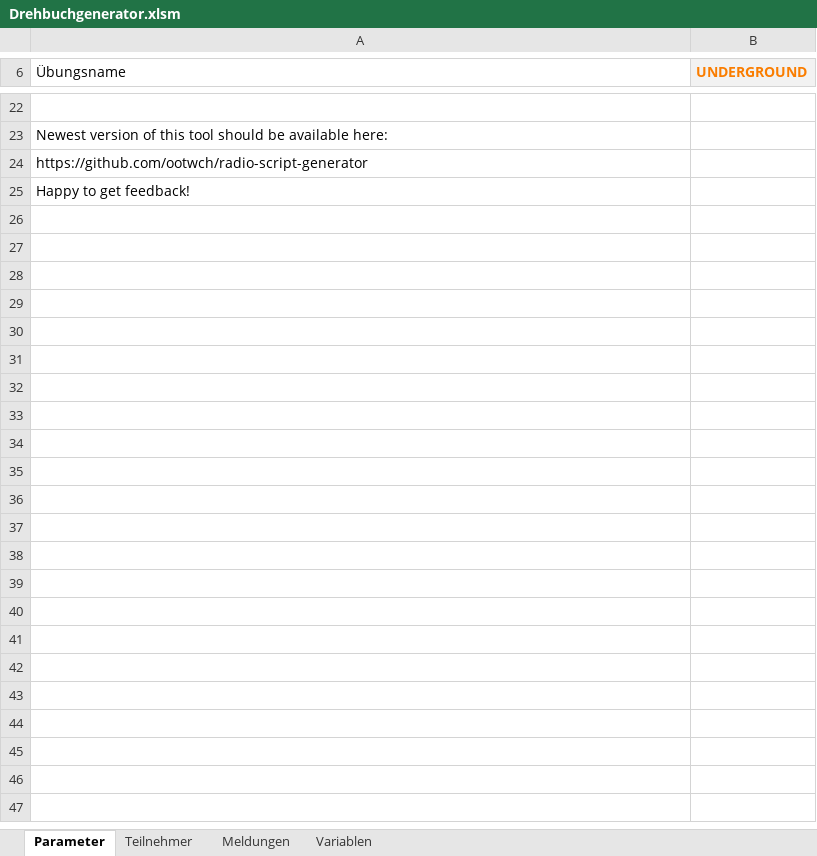
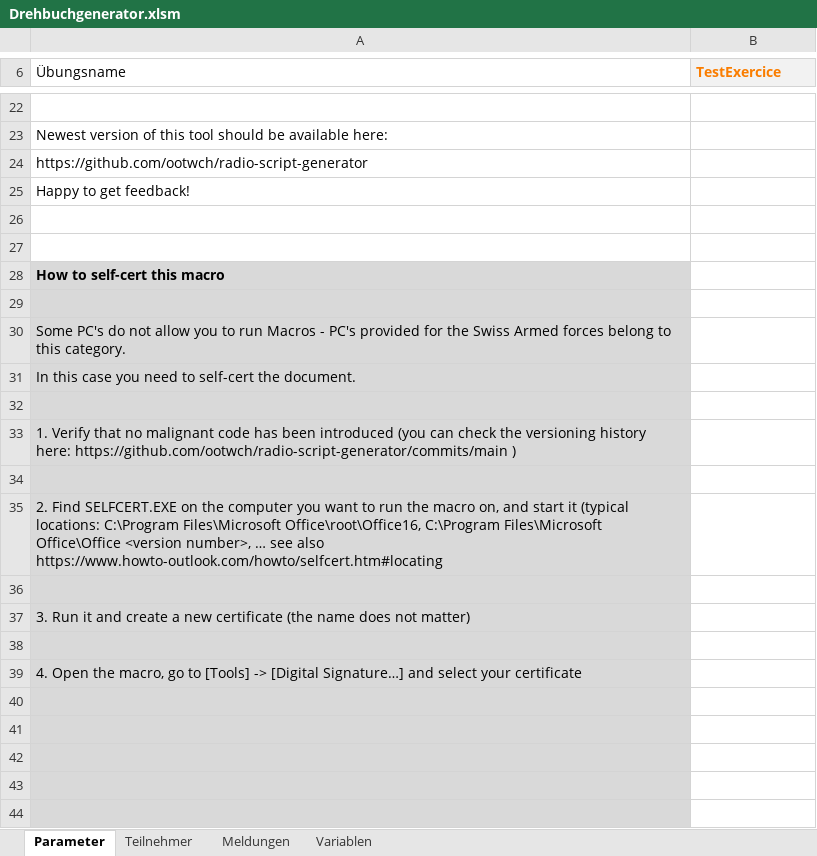
Before and after one commit to ootwch/radio-script-generator, an Excel workbook: Drehbuchgenerator.xlsm, sheet Parameter, drawn as a sheet; only a part is shown, gaps mark what is left out; values as stored, in another font and other column widths than the file's, no borders; charts and pictures not drawn; the diff covers the shown part only; the diff names each change by its address in the sheet, - before the commit and + after, or states it on an @@ line.

Commit message:
Add files via upload

```diff
--- a/Drehbuchgenerator.xlsm (sheet Parameter)
+++ b/Drehbuchgenerator.xlsm (sheet Parameter)
-B6: UNDERGROUND
+B6: TestExercice
+row 26: (empty)
+row 27: (empty)
+row 28: How to self-cert this macro
+row 29: (empty)
+row 30: Some PC's do not allow you to run Macros - PC's provided for the Swiss Armed forces belong to this category.
+row 31: In this case you need to self-cert the document.
+row 32: (empty)
+row 33: 1. Verify that no malignant code has been introduced (you can check the versioning history here: https://github.com/ootwch/radio-script-generator/commits/main )
+row 34: (empty)
+row 35: 2. Find SELFCERT.EXE on the computer you want to run the macro on, and start it (typical locations: C:\Program Files\Microsoft Office\root\Office16, C:\Program Files\Microsoft Office\Office <version number>, … see also https://www.howto-outlook.com/howto/selfcert.htm#locating
+row 36: (empty)
+row 37: 3. Run it and create a new certificate (the name does not matter)
+row 38: (empty)
+row 39: 4. Open the macro, go to [Tools] -> [Digital Signature…] and select your certificate
+row 40: (empty)
+row 41: (empty)
+row 42: (empty)
+row 43: (empty)
+row 44: (empty)
```
Also changed, not shown: 12 added rows elsewhere in this sheet, charts or pictures.
